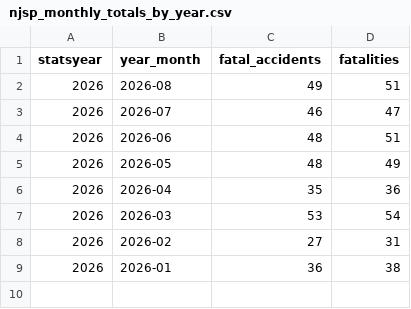
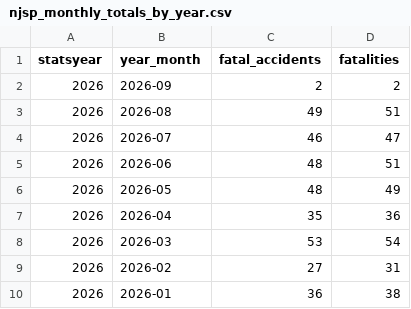
Before and after one commit to unneccesary-roughage/nj-crashes, a CSV file: exports/njsp_monthly_totals_by_year.csv, drawn as a sheet.

```diff
--- a/exports/njsp_monthly_totals_by_year.csv
+++ b/exports/njsp_monthly_totals_by_year.csv
@@ -1,2 +1,3 @@
 statsyear,year_month,fatal_accidents,fatalities
+2026,2026-09,2,2
 2026,2026-08,49,51
```
Also changed, not shown: exports/njsp_fatal_crashes_all.csv, 4 other files.
